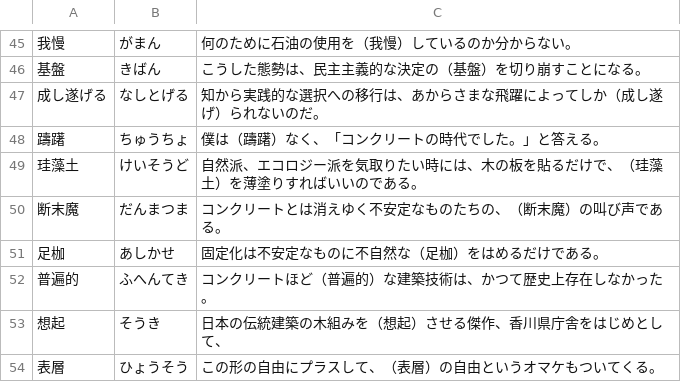
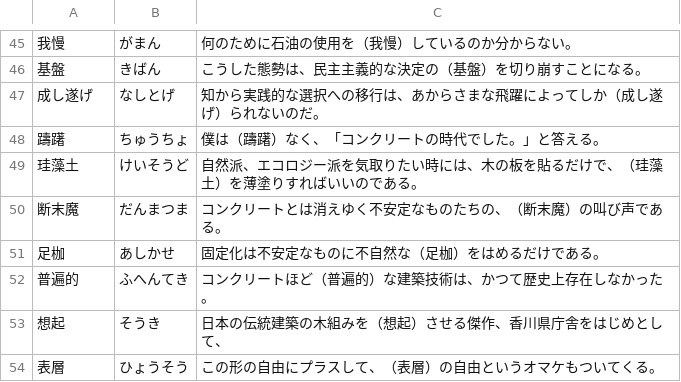
Before and after one commit to nari0518/Kanji-Flashcards, a CSV file: public/sets/R7現国学年末.csv, drawn as a sheet; only a part is shown, gaps mark what is left out.

Commit message:
Fix typo in R7現国学年末.csv

```diff
--- a/public/sets/R7現国学年末.csv
+++ b/public/sets/R7現国学年末.csv
@@ -46,3 +46,3 @@
 基盤,きばん,こうした態勢は、民主主義的な決定の（基盤）を切り崩すことになる。
-成し遂げる,なしとげる,知から実践的な選択への移行は、あからさまな飛躍によってしか（成し遂げ）られないのだ。
+成し遂げ,なしとげ,知から実践的な選択への移行は、あからさまな飛躍によってしか（成し遂げ）られないのだ。
 躊躇,ちゅうちょ,僕は（躊躇）なく、「コンクリートの時代でした。」と答える。
```
